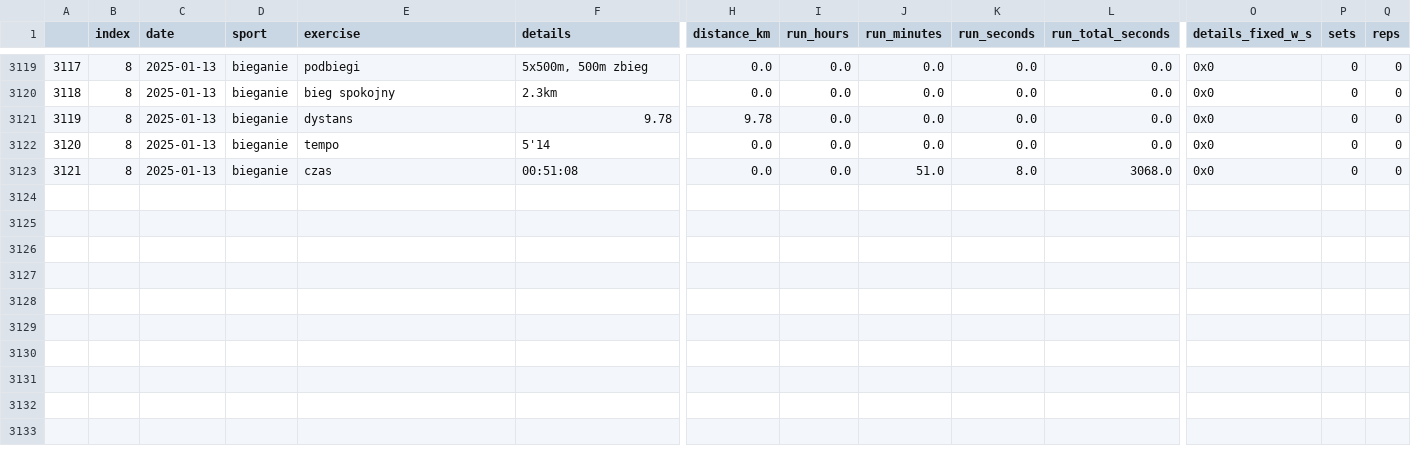
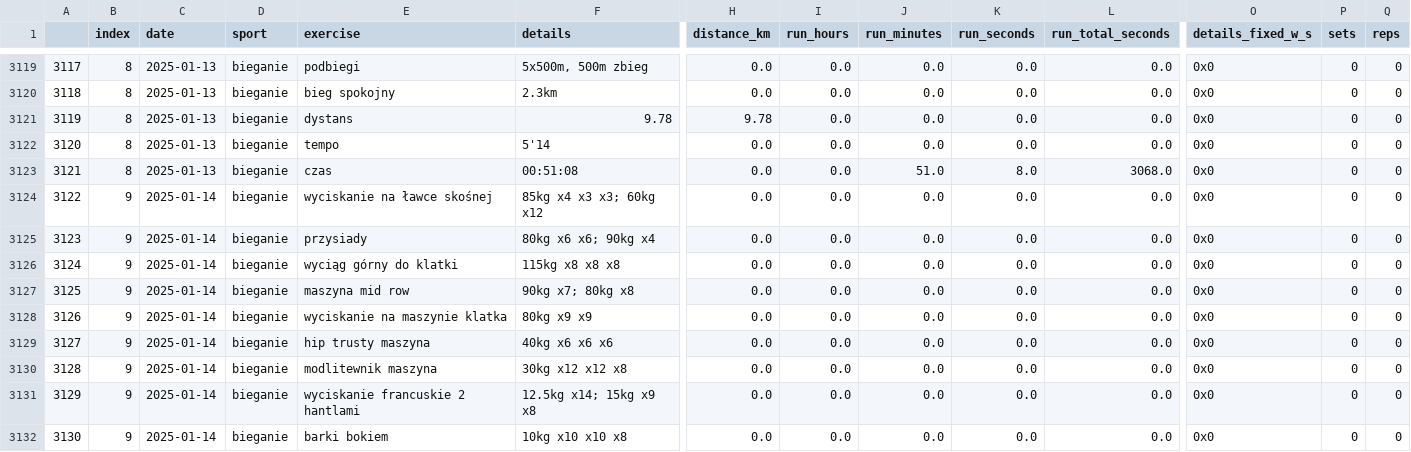
Before and after one commit to przemekolender/SportTracker, a CSV file: files/workouts.csv, drawn as a sheet; only a part is shown, gaps mark what is left out; rows hold the shown columns only; the diff names each change by its address in the sheet, - before the commit and + after, or states it on an @@ line.

```diff
--- a/files/workouts.csv
+++ b/files/workouts.csv
+row 3124: 3122 | 9 | 2025-01-14 | bieganie | wyciskanie na ławce skośnej | 85kg x4 x3 x3; 60kg x12 | 0.0 | 0.0 | 0.0 | 0.0 | 0.0 | 0x0 | 0 | 0
+row 3125: 3123 | 9 | 2025-01-14 | bieganie | przysiady | 80kg x6 x6; 90kg x4 | 0.0 | 0.0 | 0.0 | 0.0 | 0.0 | 0x0 | 0 | 0
+row 3126: 3124 | 9 | 2025-01-14 | bieganie | wyciąg górny do klatki | 115kg x8 x8 x8 | 0.0 | 0.0 | 0.0 | 0.0 | 0.0 | 0x0 | 0 | 0
+row 3127: 3125 | 9 | 2025-01-14 | bieganie | maszyna mid row | 90kg x7; 80kg x8 | 0.0 | 0.0 | 0.0 | 0.0 | 0.0 | 0x0 | 0 | 0
+row 3128: 3126 | 9 | 2025-01-14 | bieganie | wyciskanie na maszynie klatka | 80kg x9 x9 | 0.0 | 0.0 | 0.0 | 0.0 | 0.0 | 0x0 | 0 | 0
+row 3129: 3127 | 9 | 2025-01-14 | bieganie | hip trusty maszyna | 40kg x6 x6 x6 | 0.0 | 0.0 | 0.0 | 0.0 | 0.0 | 0x0 | 0 | 0
+row 3130: 3128 | 9 | 2025-01-14 | bieganie | modlitewnik maszyna | 30kg x12 x12 x8 | 0.0 | 0.0 | 0.0 | 0.0 | 0.0 | 0x0 | 0 | 0
+row 3131: 3129 | 9 | 2025-01-14 | bieganie | wyciskanie francuskie 2 hantlami | 12.5kg x14; 15kg x9 x8 | 0.0 | 0.0 | 0.0 | 0.0 | 0.0 | 0x0 | 0 | 0
+row 3132: 3130 | 9 | 2025-01-14 | bieganie | barki bokiem | 10kg x10 x10 x8 | 0.0 | 0.0 | 0.0 | 0.0 | 0.0 | 0x0 | 0 | 0
```
Also changed, not shown: files/calendar.csv.
